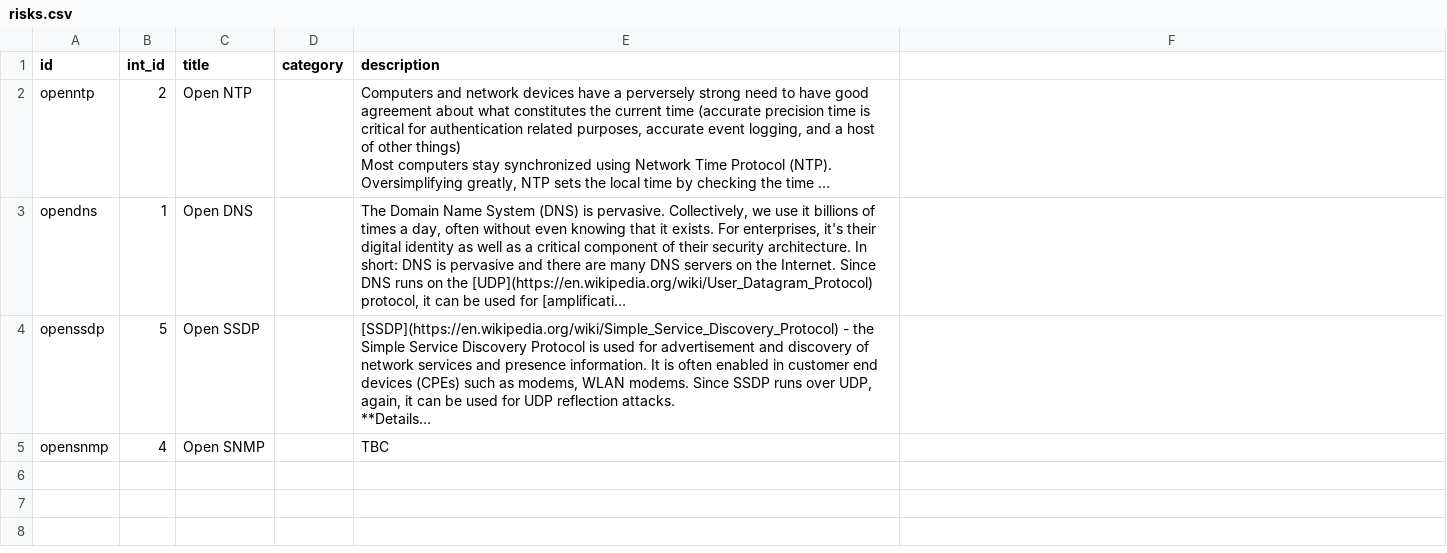
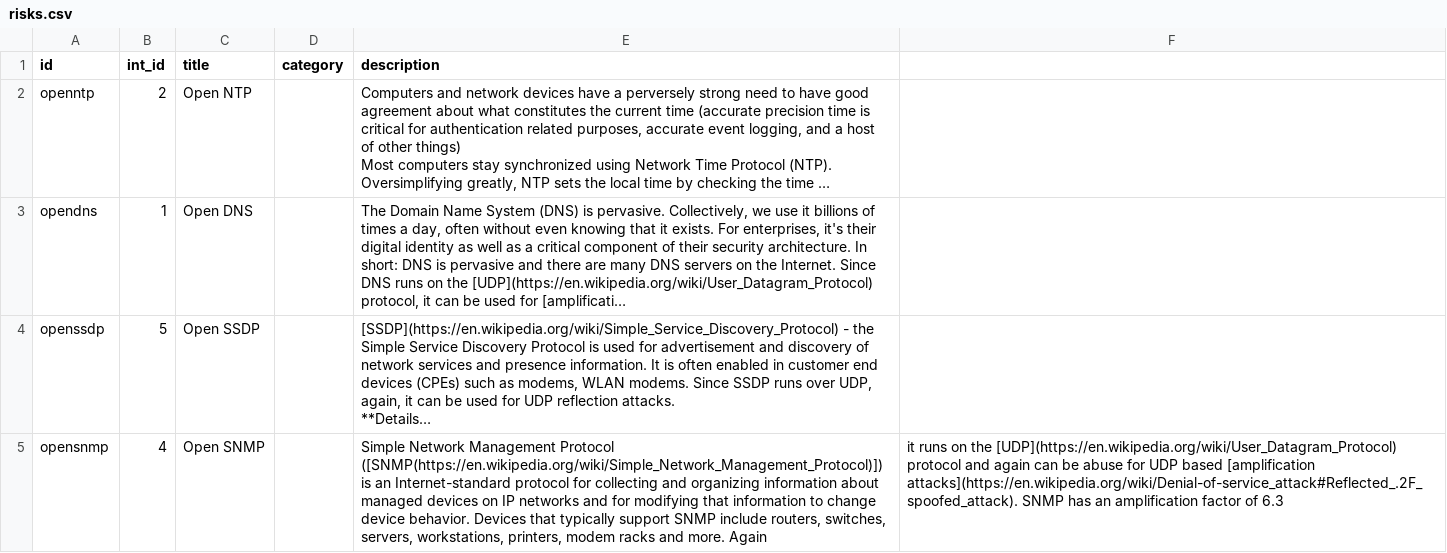
Before and after one commit to zelima/reference_data, a CSV file: risks/risks.csv, drawn as a sheet; long unchanged cells end in …; the diff names each change by its address in the sheet, - before the commit and + after, or states it on an @@ line.

Commit message:
Update risks.csv
add text for SNMP

```diff
--- a/risks/risks.csv
+++ b/risks/risks.csv
-E5 (description): TBC
+E5 (description): Simple Network Management Protocol ([SNMP(https://en.wikipedia.org/wiki/Simple_Network_Management_Protocol)]) is an Internet-standard protocol for collecting and organizing information about managed devices on IP networks and for modifying that information to change device behavior. Devices that typically support SNMP include routers, switches, servers, workstations, printers, modem racks and more. Again
-F5: (empty)
+F5: it runs on the [UDP](https://en.wikipedia.org/wiki/User_Datagram_Protocol) protocol and again can be abuse for UDP based [amplification attacks](https://en.wikipedia.org/wiki/Denial-of-service_attack#Reflected_.2F_spoofed_attack). SNMP has an amplification factor of 6.3
```
